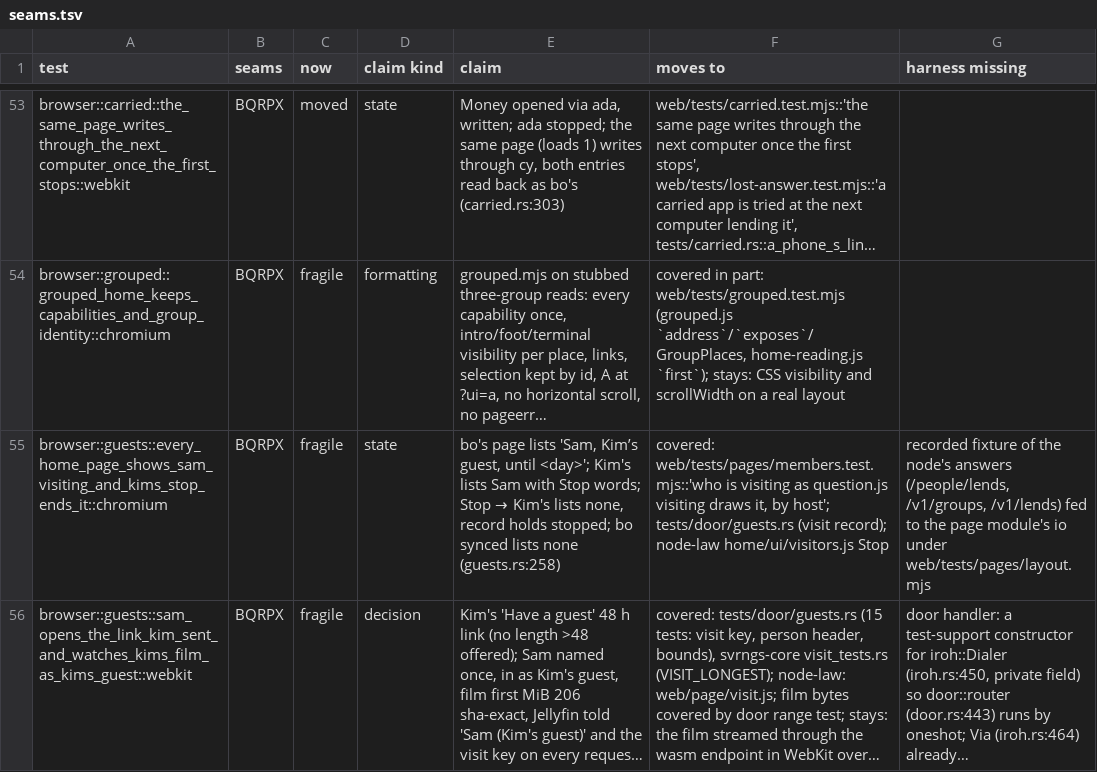
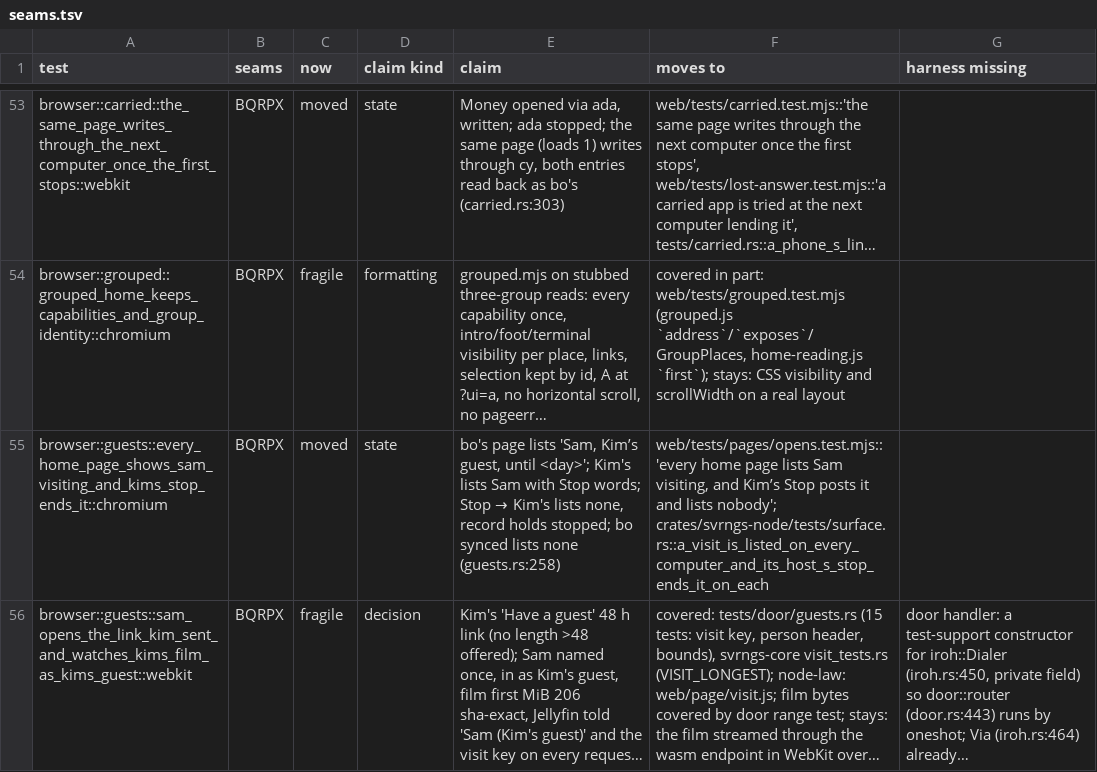
Before and after one commit to alexsbryan/svrngs, a TSV file: docs/seams.tsv, drawn as a sheet; only a part is shown, gaps mark what is left out; long unchanged cells end in …; the diff covers the shown part only; the diff names each change by its address in the sheet, - before the commit and + after, or states it on an @@ line.

Commit message:
browser: retire 4 tests whose claims are wire tests and Node laws now
The holders are f91fd970's.

- acts.rs the_home_page_says_what_acts_as_you_and_its_stop_holds: the
  folded section and its parts, the Stop said -> opens.test.mjs 'what
  acts as you is said part by part…'; 403 `unasked` "Open it from your
  home page first." after the Stop, films reached on the yes, never at
  the plain origin -> surface.rs
  a_stop_on_the_home_page_holds_from_the_app_s_next_request.
- guests.rs every_home_page_shows_sam_visiting_and_kims_stop_ends_it:
  Bo's and Kim's lines, the Stop, none after -> 'every home page lists
  Sam visiting…'; Kim's record, Bo's after sync -> surface.rs
  a_visit_is_listed_on_every_computer_and_its_host_s_stop_ends_it_on_each.
- guests.rs the_phones_page_shows_sam_visiting_and_kims_stop_ends_it:
  'the phone's page lists Sam visiting…'; the computer's /people/lends
  before and after -> the same surface.rs test; the joined heading ->
  enter.test.mjs's reads.
- opens.rs a_carried_app_opens_one_lend_of_its_group_and_no_more: 204,
  404, 404, 303 to the plain origin -> carried.rs
  a_carried_app_opens_one_lend_of_its_group_and_no_more; still unasked
  before the yes -> surface.rs a_yes_names_lends…; the tab's landing
  through /to stays in navigations::a_lends_bookmark_opens_cold_on_a_computer.

Gone with them: web/tests/opens-one.mjs, acts.mjs's computer branch,
guests.rs's sam_visiting, LISTED, on_anas_phone. docs/seams.tsv: four
rows `moved`.

clippy -p svrngs-node --features test-support --test browser -D
warnings, exit 0; rustfmt clean. No browser test run.

```diff
--- a/docs/seams.tsv
+++ b/docs/seams.tsv
-C55 (now): fragile
+C55 (now): moved
-F55 (moves to): covered: web/tests/pages/members.test.mjs::'who is visiting as question.js visiting draws it, by host'; tests/door/guests.rs (visit record); node-law home/ui/visitors.js Stop
+F55 (moves to): web/tests/pages/opens.test.mjs::'every home page lists Sam visiting, and Kim’s Stop posts it and lists nobody'; crates/svrngs-node/tests/surface.rs::a_visit_is_listed_on_every_computer_and_its_host_s_stop_ends_it_on_each
-G55 (harness missing): recorded fixture of the node's answers (/people/lends, /v1/groups, /v1/lends) fed to the page module's io under web/tests/pages/layout.mjs
+G55 (harness missing): (empty)
```
Also changed, not shown: 8 edited cells elsewhere in this file, 5 other files.
